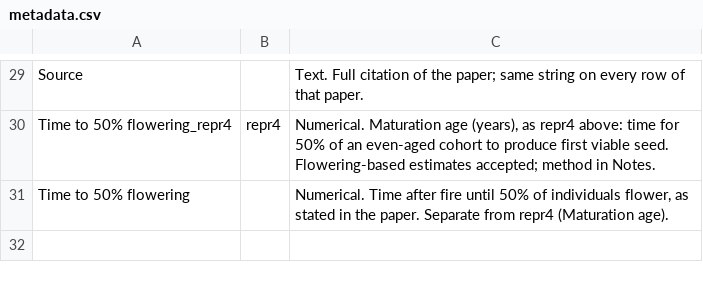
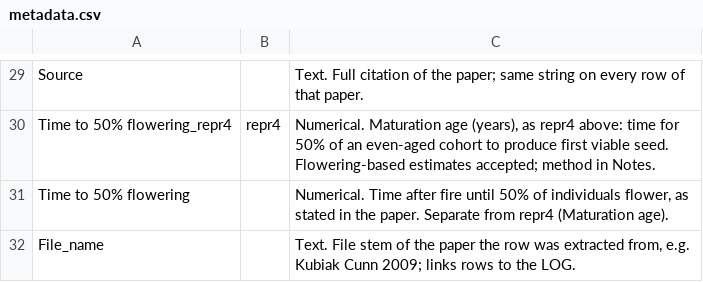
Before and after one commit to jesstytam/dewc, a CSV file: data/inference_test/references/metadata.csv, drawn as a sheet; only a part is shown, gaps mark what is left out.

```diff
--- a/data/inference_test/references/metadata.csv
+++ b/data/inference_test/references/metadata.csv
@@ -31 +31,2 @@ Time to 50% flowering_repr4,repr4,"Numerical. Maturation age (years), as repr4 a
 Time to 50% flowering,,"Numerical. Time after fire until 50% of individuals flower, as stated in the paper. Separate from repr4 (Maturation age).",,
+File_name,,"Text. File stem of the paper the row was extracted from, e.g. Kubiak Cunn 2009; links rows to the LOG.",,
```
Also changed, not shown: data/inference_test/references/template.csv, 4 other files.
